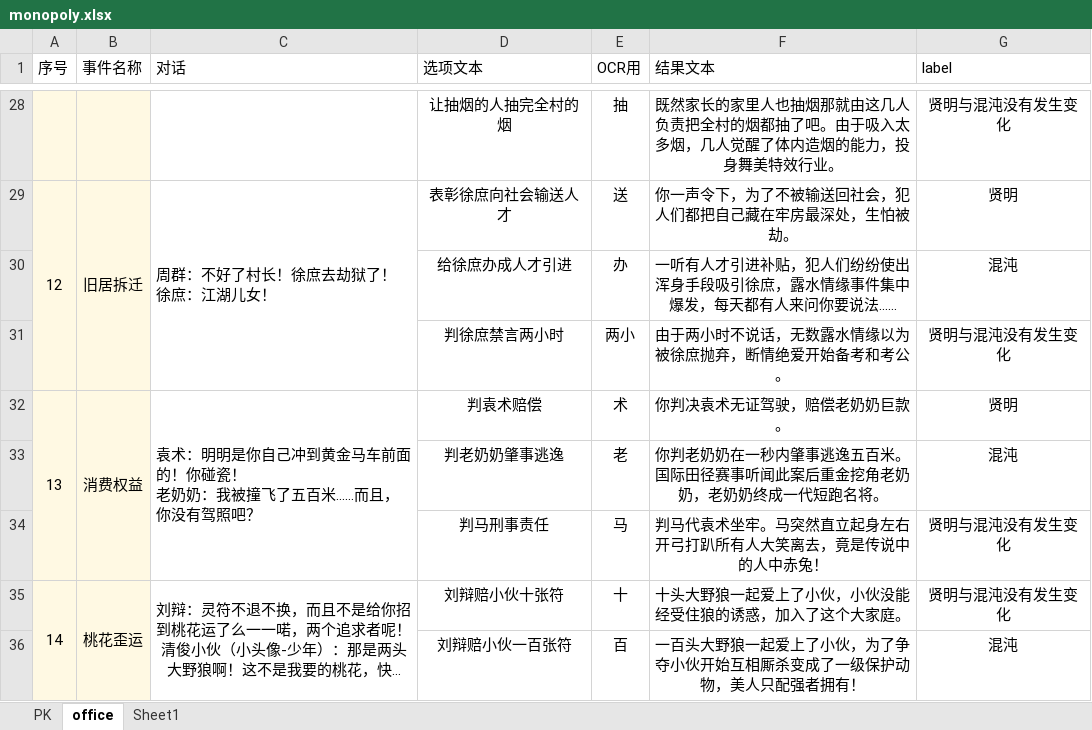
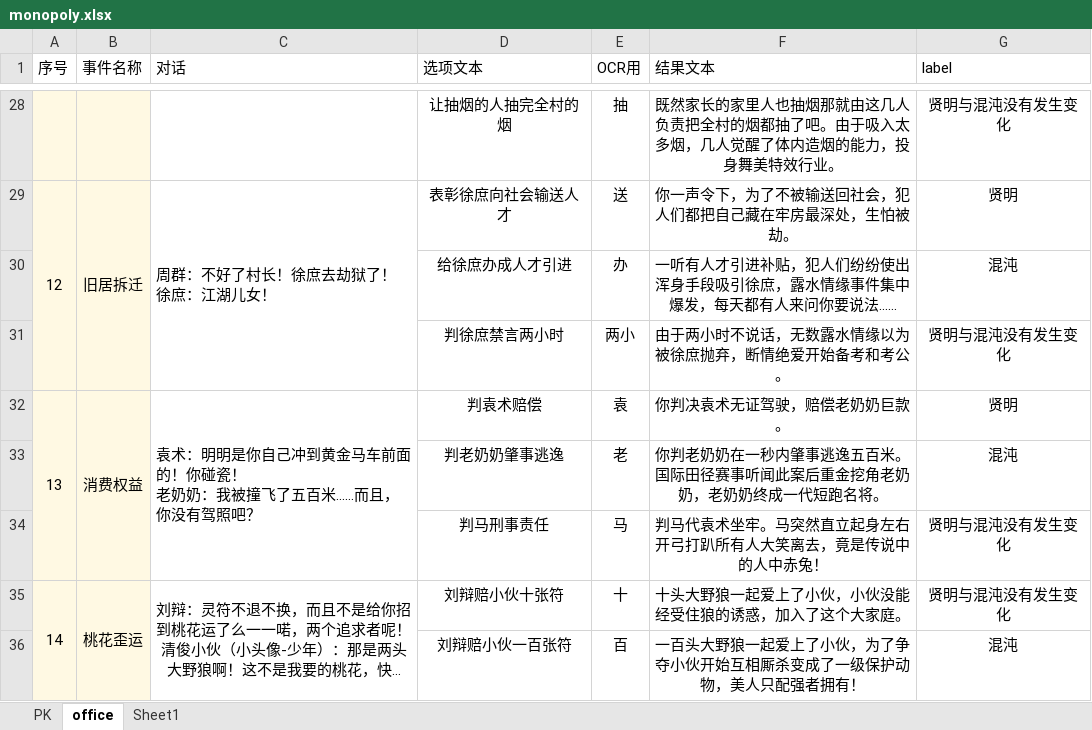
Before and after one commit to syoius/MaaYuan, an Excel workbook: agent/monopoly.xlsx, sheet office, drawn as a sheet; only a part is shown, gaps mark what is left out; long unchanged cells end in …; values as stored, in another font and other column widths than the file's, no borders; the diff names each change by its address in the sheet, - before the commit and + after, or states it on an @@ line.

```diff
--- a/agent/monopoly.xlsx (sheet office)
+++ b/agent/monopoly.xlsx (sheet office)
-E32 (OCR用): 术
+E32 (OCR用): 袁
```
Also changed, not shown: 3 other files.
